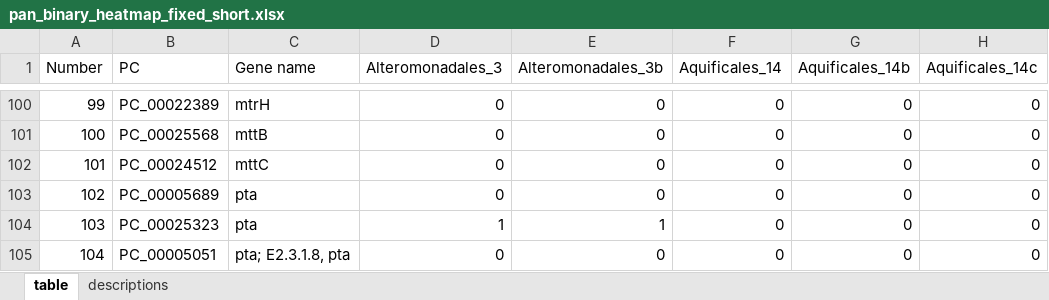
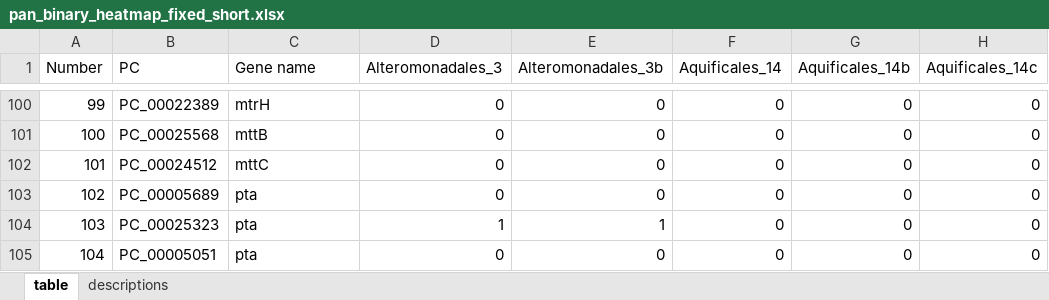
Before and after one commit to galambosd/meta-omics, an Excel workbook: excel_files/pan_binary_heatmap_fixed_short.xlsx, sheet table, drawn as a sheet; only a part is shown, gaps mark what is left out; values as stored, in another font and other column widths than the file's, no borders; the diff names each change by its address in the sheet, - before the commit and + after, or states it on an @@ line.

```diff
--- a/excel_files/pan_binary_heatmap_fixed_short.xlsx (sheet table)
+++ b/excel_files/pan_binary_heatmap_fixed_short.xlsx (sheet table)
-C105 (Gene name): pta; E2.3.1.8, pta
+C105 (Gene name): pta
```
Also changed, not shown: 3 other files.
